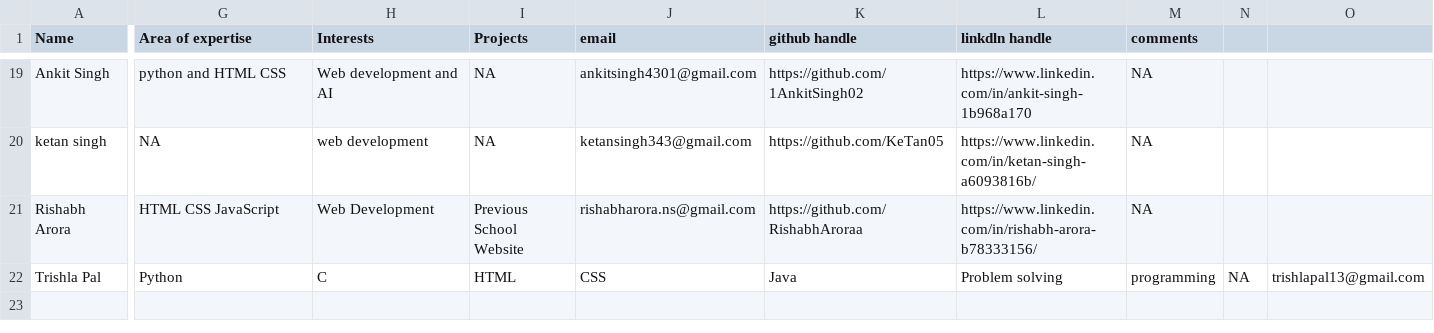
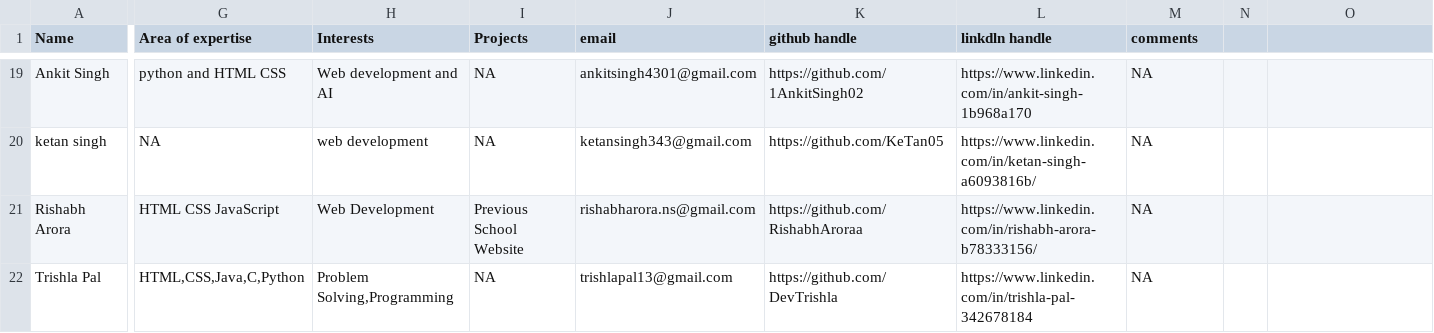
Before and after one commit to tanya3007/gitTest, a CSV file: info.csv, drawn as a sheet; only a part is shown, gaps mark what is left out; the diff covers the shown part only; the diff names each change by its address in the sheet, - before the commit and + after, or states it on an @@ line.

Commit message:
Update info.csv

```diff
--- a/info.csv
+++ b/info.csv
-G22 (Area of expertise): Python
+G22 (Area of expertise): HTML,CSS,Java,C,Python
-H22 (Interests): C
+H22 (Interests): Problem Solving,Programming
-I22 (Projects): HTML
+I22 (Projects): NA
-J22 (email): CSS
+J22 (email): trishlapal13@gmail.com
-K22 (github handle): Java
+K22 (github handle): https://github.com/DevTrishla
-L22 (linkdln handle): Problem solving
+L22 (linkdln handle): https://www.linkedin.com/in/trishla-pal-342678184
-M22 (comments): programming
+M22 (comments): NA
-N22: NA
+N22: (empty)
-O22: trishlapal13@gmail.com
+O22: (empty)
```
Also changed, not shown: 3 edited cells elsewhere in this file.
